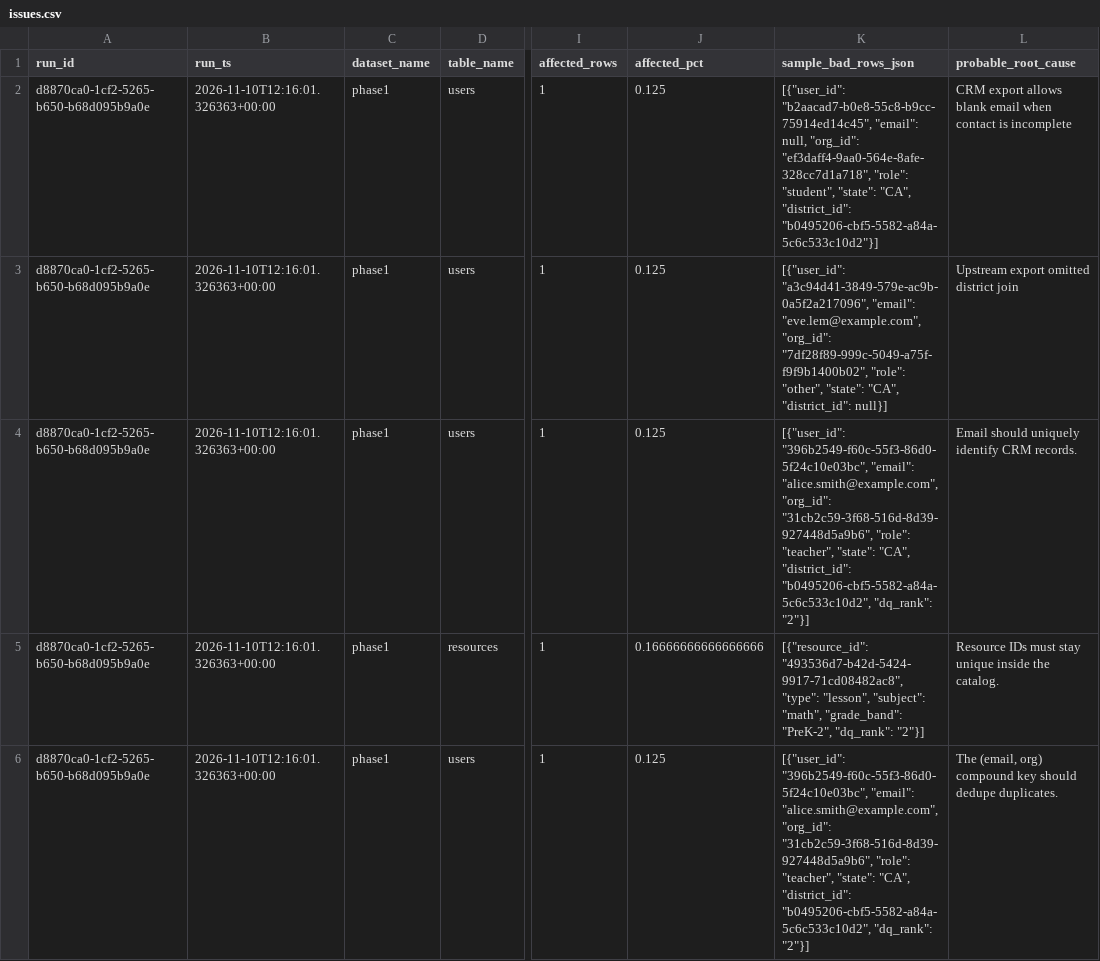
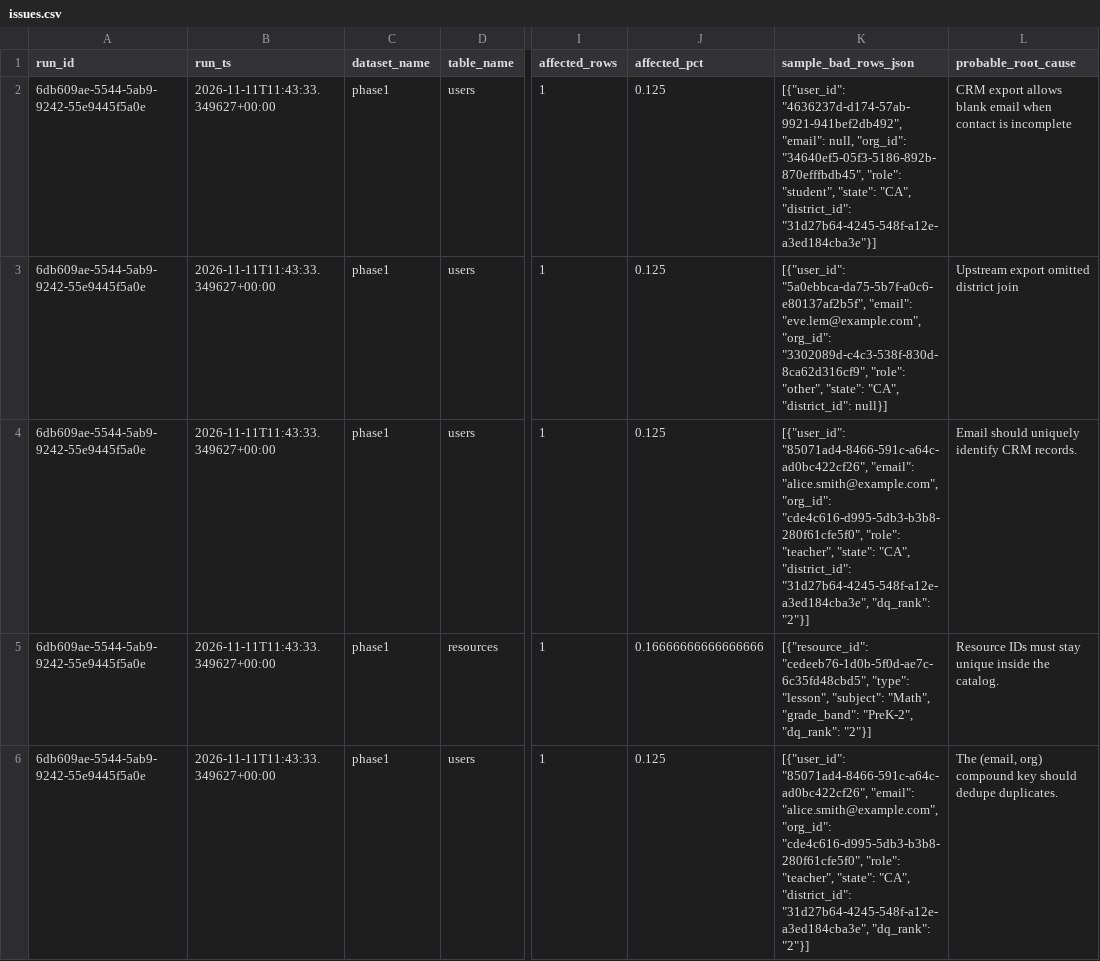
Before and after one commit to josuejero/DQSentry, a CSV file: issues.csv, drawn as a sheet; only a part is shown, gaps mark what is left out; the diff names each change by its address in the sheet, - before the commit and + after, or states it on an @@ line.

```diff
--- a/issues.csv
+++ b/issues.csv
-A2:A6 (run_id): d8870ca0-1cf2-5265-b650-b68d095b9a0e
+A2:A6 (run_id): 6db609ae-5544-5ab9-9242-55e9445f5a0e
-B2:B6 (run_ts): 2026-11-10T12:16:01.326363+00:00
+B2:B6 (run_ts): 2026-11-11T11:43:33.349627+00:00
-K2 (sample_bad_rows_json): [{"user_id": "b2aacad7-b0e8-55c8-b9cc-75914ed14c45", "email": null, "org_id": "ef3daff4-9aa0-564e-8afe-328cc7d1a718", "role": "student", "state": "CA", "district_id": "b0495206-cbf5-5582-a84a-5c6c533c10d2"}]
+K2 (sample_bad_rows_json): [{"user_id": "4636237d-d174-57ab-9921-941bef2db492", "email": null, "org_id": "34640ef5-05f3-5186-892b-870efffbdb45", "role": "student", "state": "CA", "district_id": "31d27b64-4245-548f-a12e-a3ed184cba3e"}]
-K3 (sample_bad_rows_json): [{"user_id": "a3c94d41-3849-579e-ac9b-0a5f2a217096", "email": "eve.lem@example.com", "org_id": "7df28f89-999c-5049-a75f-f9f9b1400b02", "role": "other",…
+K3 (sample_bad_rows_json): [{"user_id": "5a0ebbca-da75-5b7f-a0c6-e80137af2b5f", "email": "eve.lem@example.com", "org_id": "3302089d-c4c3-538f-830d-8ca62d316cf9", "role": "other",…
-K4 (sample_bad_rows_json): [{"user_id": "396b2549-f60c-55f3-86d0-5f24c10e03bc", "email": "alice.smith@example.com", "org_id": "31cb2c59-3f68-516d-8d39-927448d5a9b6", "role": "teacher", "state": "CA", "district_id": "b0495206-cbf5-5582-a84a-5c6c533c10d2", "dq_rank": "2"}]
+K4 (sample_bad_rows_json): [{"user_id": "85071ad4-8466-591c-a64c-ad0bc422cf26", "email": "alice.smith@example.com", "org_id": "cde4c616-d995-5db3-b3b8-280f61cfe5f0", "role": "teacher", "state": "CA", "district_id": "31d27b64-4245-548f-a12e-a3ed184cba3e", "dq_rank": "2"}]
-K5 (sample_bad_rows_json): [{"resource_id": "493536d7-b42d-5424-9917-71cd08482ac8", "type": "lesson", "subject": "math", "grade_band": "PreK-2",…
+K5 (sample_bad_rows_json): [{"resource_id": "cedeeb76-1d0b-5f0d-ae7c-6c35fd48cbd5", "type": "lesson", "subject": "Math", "grade_band": "PreK-2",…
-K6 (sample_bad_rows_json): [{"user_id": "396b2549-f60c-55f3-86d0-5f24c10e03bc", "email": "alice.smith@example.com", "org_id": "31cb2c59-3f68-516d-8d39-927448d5a9b6", "role": "teacher", "state": "CA", "district_id": "b0495206-cbf5-5582-a84a-5c6c533c10d2", "dq_rank": "2"}]
+K6 (sample_bad_rows_json): [{"user_id": "85071ad4-8466-591c-a64c-ad0bc422cf26", "email": "alice.smith@example.com", "org_id": "cde4c616-d995-5db3-b3b8-280f61cfe5f0", "role": "teacher", "state": "CA", "district_id": "31d27b64-4245-548f-a12e-a3ed184cba3e", "dq_rank": "2"}]
```
Also changed, not shown: 9 other files.
